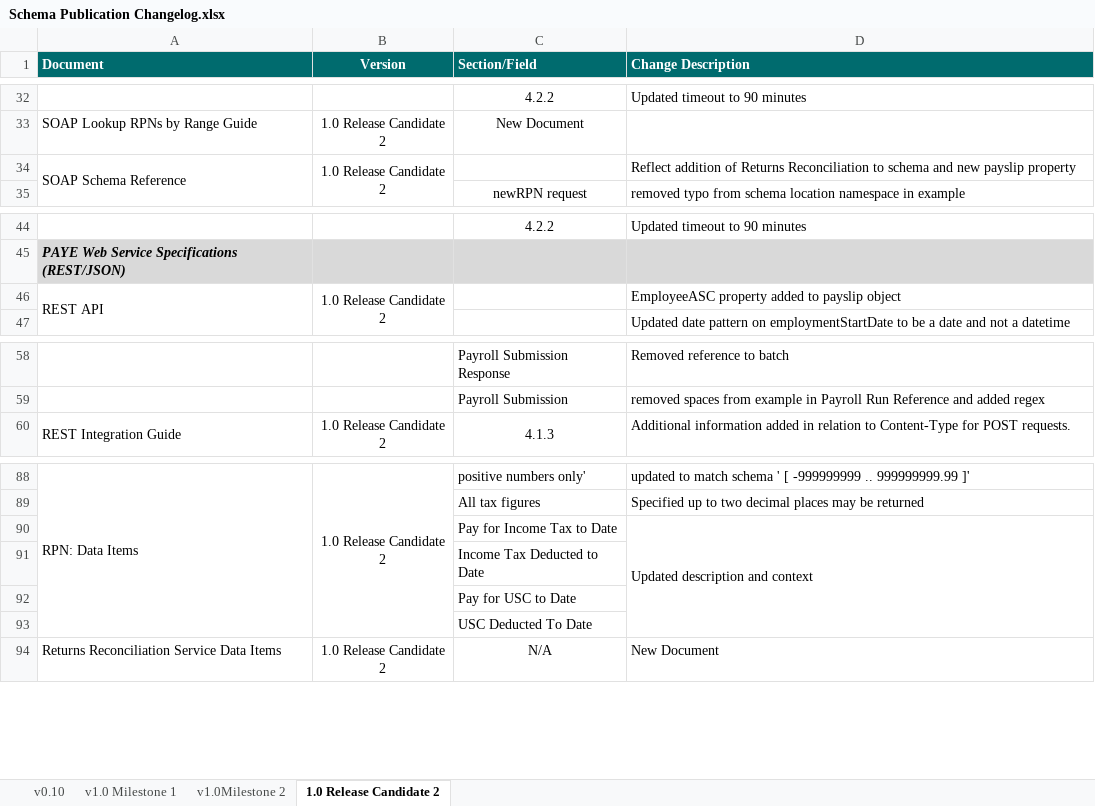
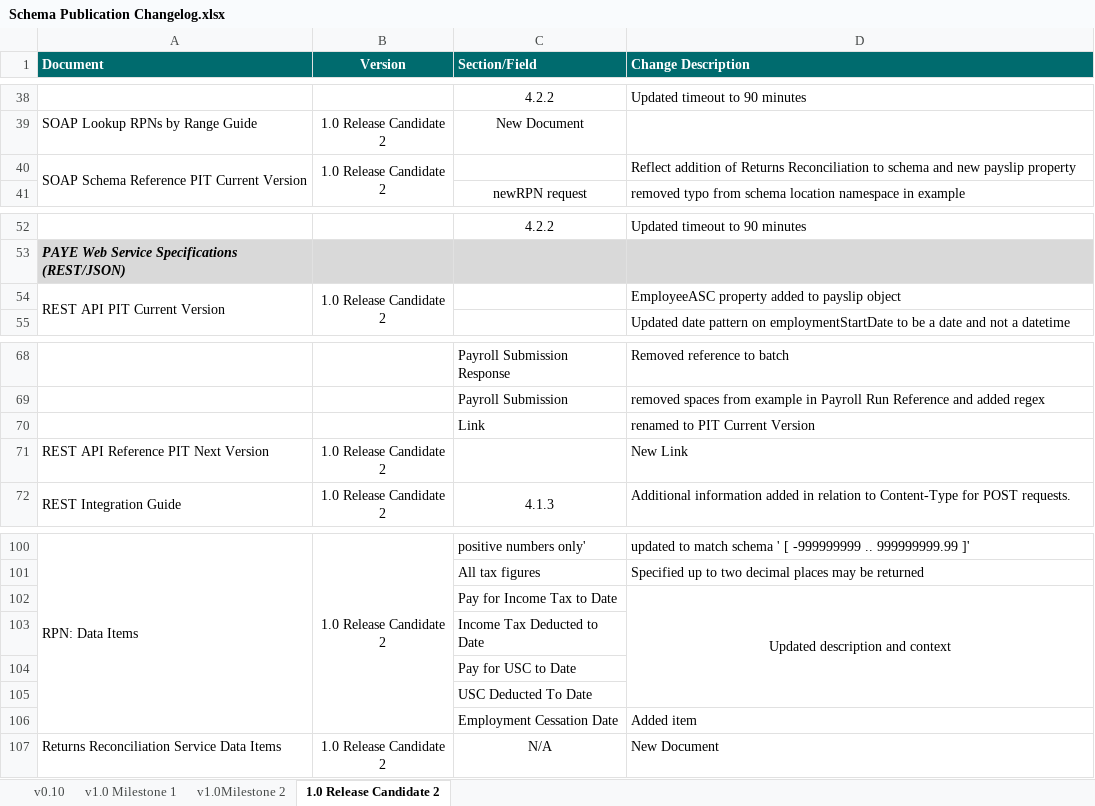
Before and after one commit to revtestaccount/paye-employers-documentation, an Excel workbook: Schema Publication Changelog.xlsx, sheet 1.0 Release Candidate 2, drawn as a sheet; only a part is shown, gaps mark what is left out; values as stored, in another font and other column widths than the file's, no borders; addresses are those after the commit; the diff covers the shown part only; the diff names each change by its address in the sheet, - before the commit and + after, or states it on an @@ line.

Commit message:
pit4 new schema links

```diff
--- a/Schema Publication Changelog.xlsx (sheet 1.0 Release Candidate 2)
+++ b/Schema Publication Changelog.xlsx (sheet 1.0 Release Candidate 2)
-A40 (Document): SOAP Schema Reference
+A40 (Document): SOAP Schema Reference PIT Current Version
-A54 (Document): REST API
+A54 (Document): REST API PIT Current Version
+row 70:  |  | Link | renamed to PIT Current Version
+row 71: REST API Reference PIT Next Version | 1.0 Release Candidate 2 |  | New Link
-D102 alignment: left
+D102 alignment: center
+row 106:  |  | Employment Cessation Date | Added item
```
Also changed, not shown: 11 added rows, 2 edited cells and merged cells elsewhere in this sheet, 23 other files.
